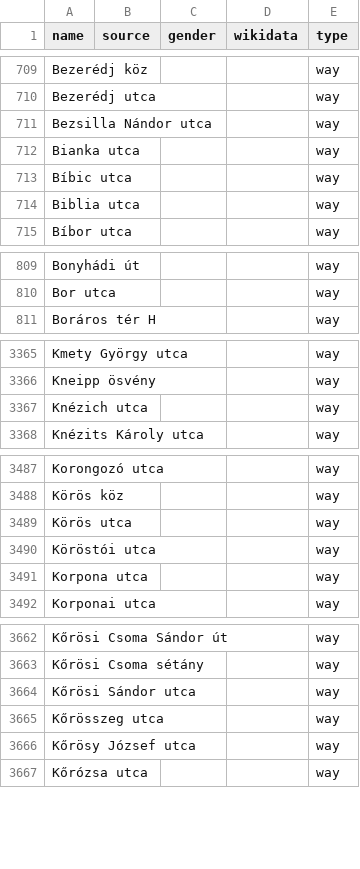
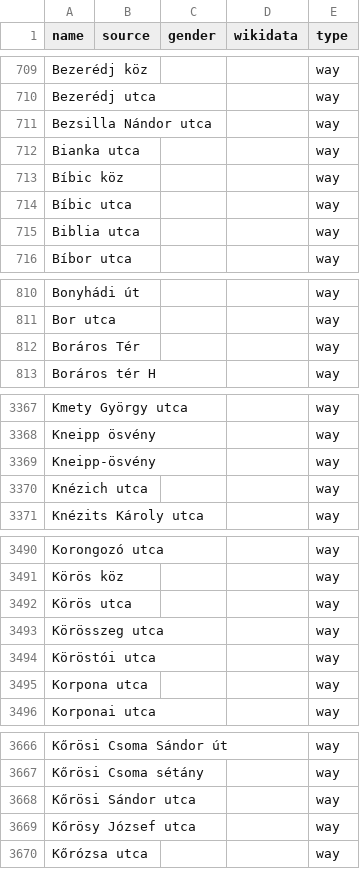
Before and after one commit to EqualStreetNames/equalstreetnames-budapest, a CSV file: data/other.csv, drawn as a sheet; only a part is shown, gaps mark what is left out; removed rows and columns are numbered as before the commit, all else as after; the diff covers the shown part only; the diff names each change by its address in the sheet, - before the commit and + after, or states it on an @@ line.

```diff
--- a/data/other.csv
+++ b/data/other.csv
+row 713: Bíbic köz |  |  |  | way
+row 812: Boráros Tér |  |  |  | way
+row 3369: Kneipp-ösvény |  |  |  | way
+row 3493: Körösszeg utca |  |  |  | way
-row 3665: Kőrösszeg utca |  |  |  | way
```
Also changed, not shown: 2 added rows and 2 removed rows elsewhere in this file, 3 other files.
